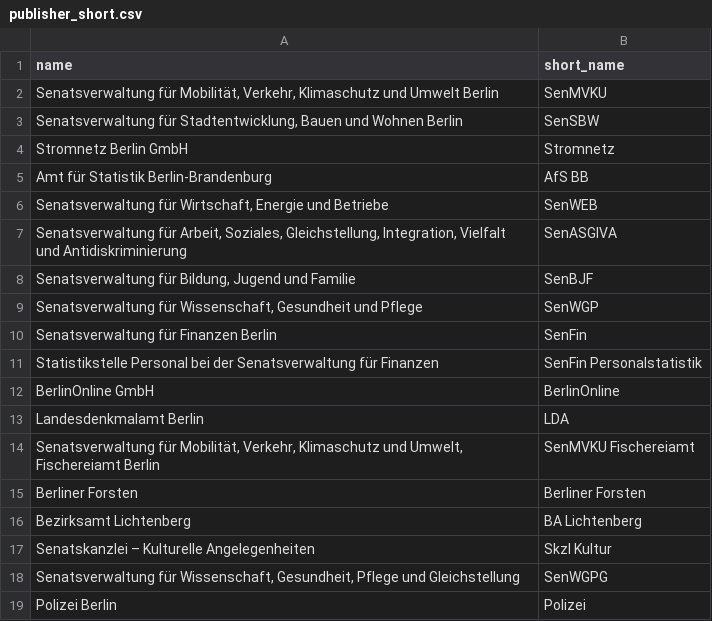
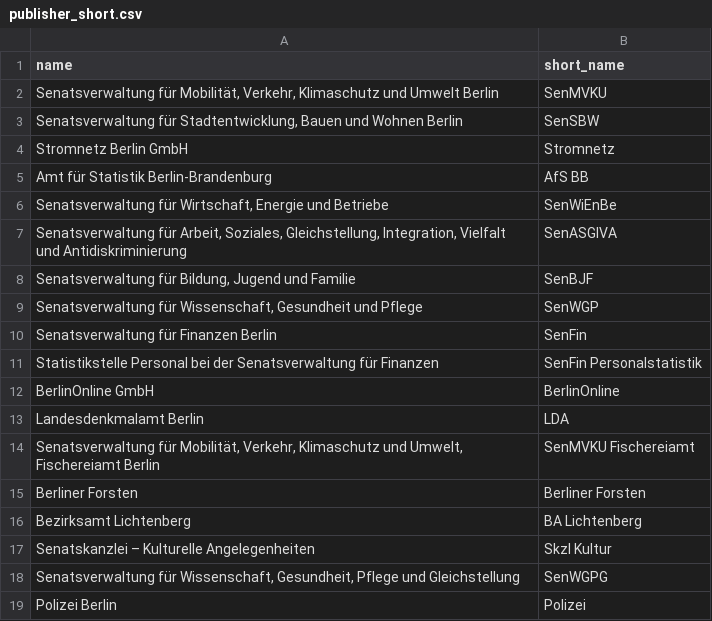
Before and after one commit to TimGehring/opendata-quality-watch, a CSV file: seeds/publisher_short.csv, drawn as a sheet.

```diff
--- a/seeds/publisher_short.csv
+++ b/seeds/publisher_short.csv
@@ -5,3 +5,3 @@ Stromnetz Berlin GmbH,Stromnetz
 Amt für Statistik Berlin-Brandenburg,AfS BB
-"Senatsverwaltung für Wirtschaft, Energie und Betriebe",SenWEB
+"Senatsverwaltung für Wirtschaft, Energie und Betriebe",SenWiEnBe
 "Senatsverwaltung für Arbeit, Soziales, Gleichstellung, Integration, Vielfalt und Antidiskriminierung",SenASGIVA
```
Also changed, not shown: 7 other files.
